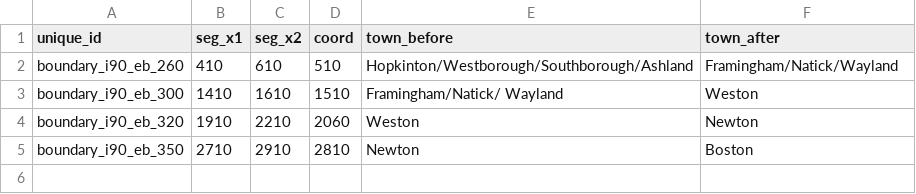
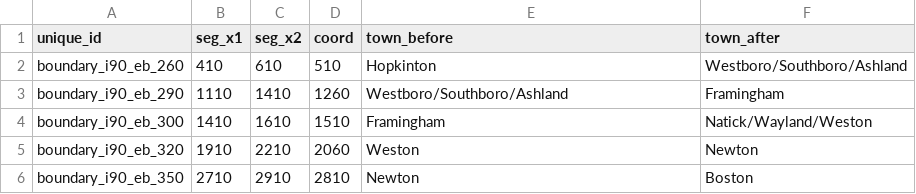
Before and after one commit to bkrepp-ctps/bv-2, a CSV file: data/csv/i90_eb_TOWNS.csv, drawn as a sheet.

Commit message:
Corrected town boundary lines, both EB and WB.

```diff
--- a/data/csv/i90_eb_TOWNS.csv
+++ b/data/csv/i90_eb_TOWNS.csv
@@ -1,4 +1,5 @@
 unique_id,seg_x1,seg_x2,coord,town_before,town_after
-boundary_i90_eb_260,410,610,510,Hopkinton/Westborough/Southborough/Ashland,Framingham/Natick/Wayland
-boundary_i90_eb_300,1410,1610,1510,Framingham/Natick/ Wayland,Weston
+boundary_i90_eb_260,410,610,510,Hopkinton,Westboro/Southboro/Ashland
+boundary_i90_eb_290,1110,1410,1260,Westboro/Southboro/Ashland,Framingham
+boundary_i90_eb_300,1410,1610,1510,Framingham,Natick/Wayland/Weston
 boundary_i90_eb_320,1910,2210,2060,Weston,Newton
```
Also changed, not shown: data/csv/i90_wb_TOWNS.csv.
